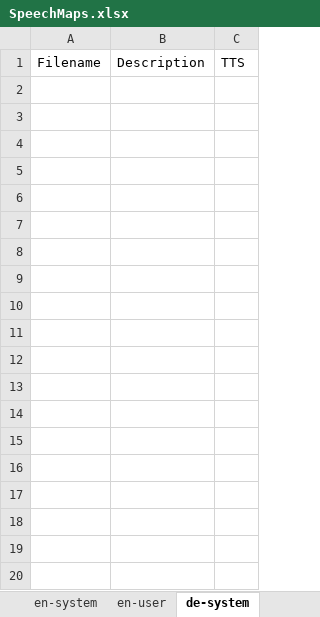
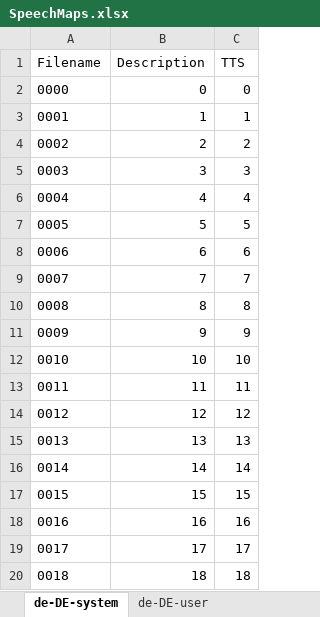
Before and after one commit to florianL21/OpenTx-googleTTS-soundpack-generator, an Excel workbook: SpeechMaps.xlsx, sheet de-DE-system, drawn as a sheet; only a part is shown; values as stored, in another font and other column widths than the file's, no borders; the diff covers the shown part only; the diff names each change by its address in the sheet, - before the commit and + after, or states it on an @@ line.

```diff
--- a/SpeechMaps.xlsx (sheet de-DE-system)
+++ b/SpeechMaps.xlsx (sheet de-DE-system)
-sheet tab: de-system
+sheet tab: de-DE-system
+row 2: 0000 | 0 | 0
+row 3: 0001 | 1 | 1
+row 4: 0002 | 2 | 2
+row 5: 0003 | 3 | 3
+row 6: 0004 | 4 | 4
+row 7: 0005 | 5 | 5
+row 8: 0006 | 6 | 6
+row 9: 0007 | 7 | 7
+row 10: 0008 | 8 | 8
+row 11: 0009 | 9 | 9
+row 12: 0010 | 10 | 10
+row 13: 0011 | 11 | 11
+row 14: 0012 | 12 | 12
+row 15: 0013 | 13 | 13
+row 16: 0014 | 14 | 14
+row 17: 0015 | 15 | 15
+row 18: 0016 | 16 | 16
+row 19: 0017 | 17 | 17
+row 20: 0018 | 18 | 18
```
Also changed, not shown: 189 added rows elsewhere in this sheet, sheet en-US-user, sheet de-DE-user, other sheet tabs, formulas that keep their value, 1 other file.
